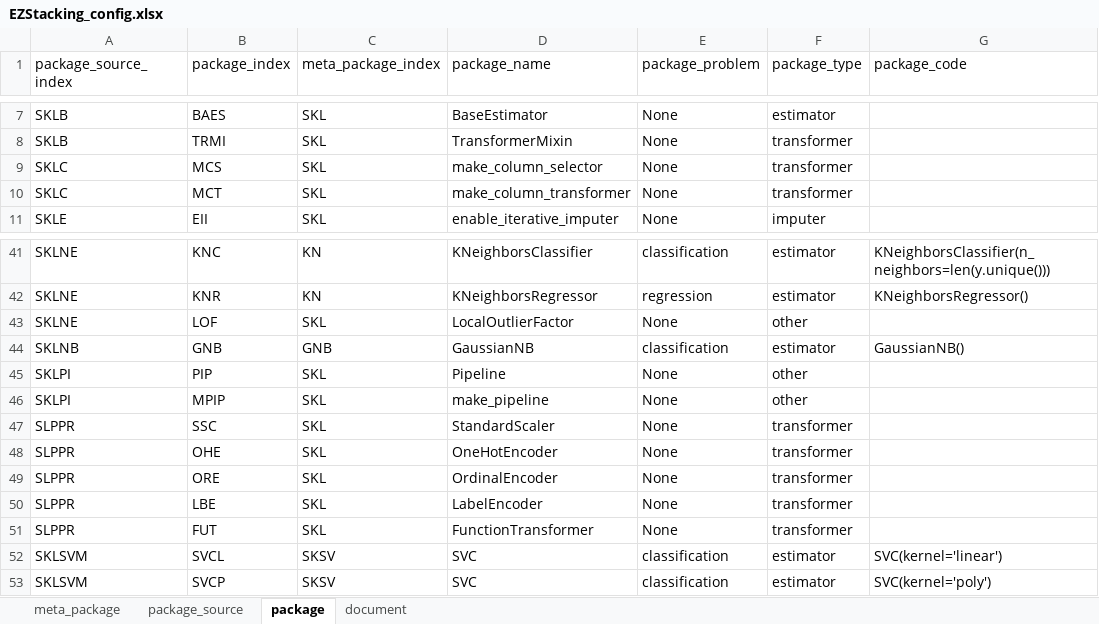
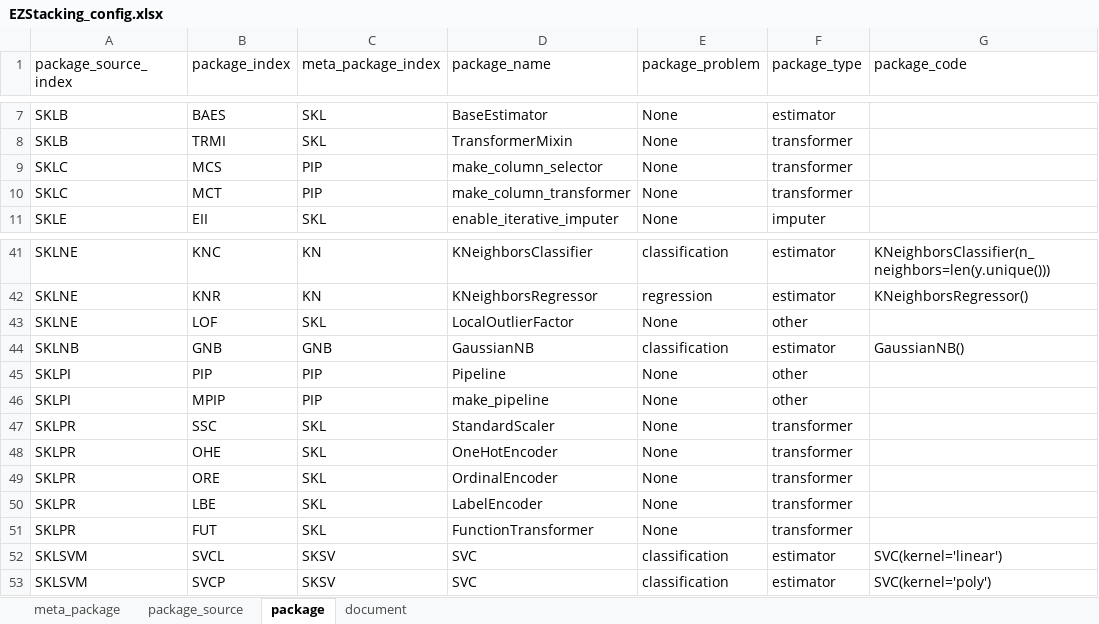
Before and after one commit to phbillet/EzStacking, an Excel workbook: EZStacking_config.xlsx, sheet package, drawn as a sheet; only a part is shown, gaps mark what is left out; values as stored, in another font and other column widths than the file's, no borders; charts and pictures not drawn; the diff names each change by its address in the sheet, - before the commit and + after, or states it on an @@ line.

```diff
--- a/EZStacking_config.xlsx (sheet package)
+++ b/EZStacking_config.xlsx (sheet package)
-C9:C10 (meta_package_index): SKL
+C9:C10 (meta_package_index): PIP
-C45:C46 (meta_package_index): SKL
+C45:C46 (meta_package_index): PIP
-A47:A51 (package_source_index): SLPPR
+A47:A51 (package_source_index): SKLPR
```
Also changed, not shown: sheet document, sheet meta_package, sheet package_source, formulas that keep their value, 3 other files.
